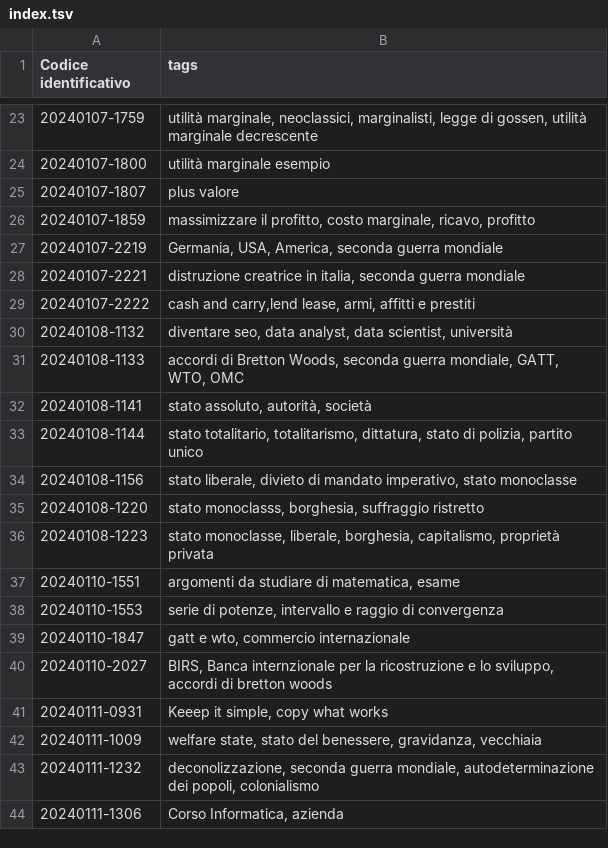
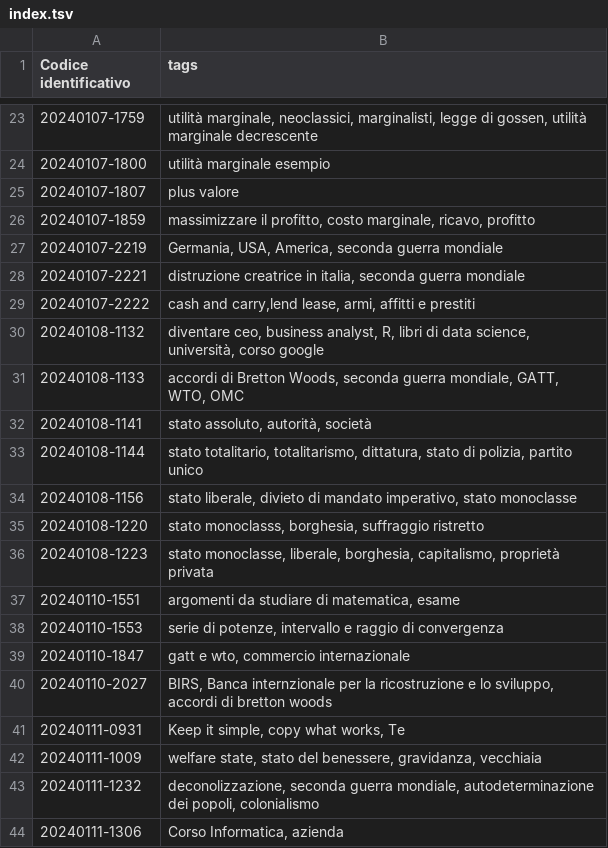
Before and after one commit to ok4ib/ok4ib.github.io, a TSV file: mirror/index.tsv, drawn as a sheet; only a part is shown, gaps mark what is left out; the diff covers the shown part only.

```diff
--- a/mirror/index.tsv
+++ b/mirror/index.tsv
@@ -29,3 +29,3 @@ Codice identificativo	tags
 20240107-2222	cash and carry,lend lease, armi, affitti e prestiti
-20240108-1132	diventare seo, data analyst, data scientist, università
+20240108-1132	diventare ceo, business analyst, R, libri di data science, università, corso google
 20240108-1133	accordi di  Bretton Woods, seconda guerra mondiale, GATT, WTO, OMC
@@ -40,3 +40,3 @@ Codice identificativo	tags
 20240110-2027	BIRS, Banca internzionale per la ricostruzione e lo sviluppo, accordi di bretton woods
-20240111-0931	Keeep it simple, copy what works
+20240111-0931	Keep it simple, copy what works, Te
 20240111-1009	welfare state, stato del benessere, gravidanza, vecchiaia
```
Also changed, not shown: 65 added rows and 2 edited cells elsewhere in this file, 2 other files.
